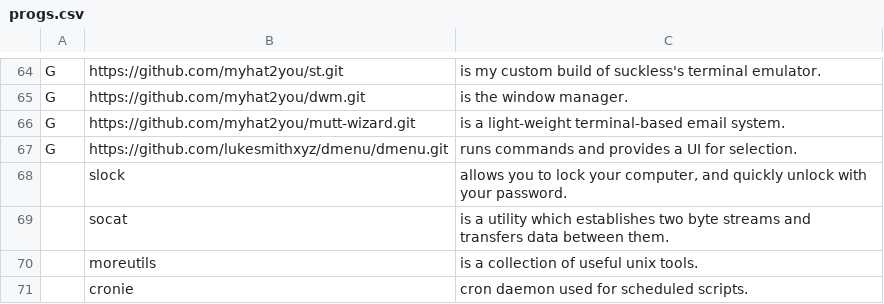
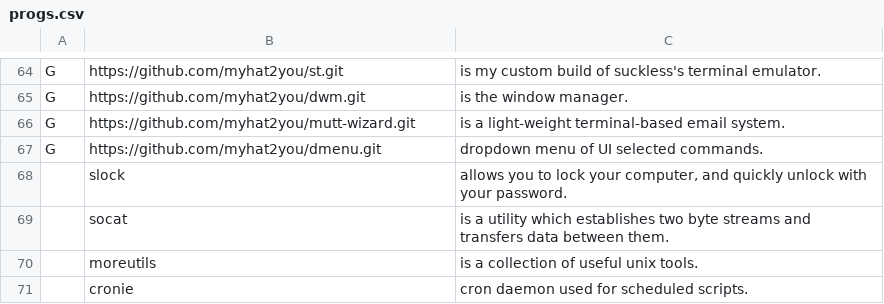
Before and after one commit to myhat2you/MARS, a CSV file: static/progs.csv, drawn as a sheet; only a part is shown, gaps mark what is left out.

Commit message:
changed lukes dmenu to personal fork

```diff
--- a/static/progs.csv
+++ b/static/progs.csv
@@ -66,3 +66,3 @@ G,https://github.com/myhat2you/dwm.git,is the window manager.
 G,https://github.com/myhat2you/mutt-wizard.git,is a light-weight terminal-based email system.
-G,https://github.com/lukesmithxyz/dmenu/dmenu.git,runs commands and provides a UI for selection.
+G,https://github.com/myhat2you/dmenu.git,dropdown menu of UI selected commands.
 ,slock,"allows you to lock your computer, and quickly unlock with your password."
```
